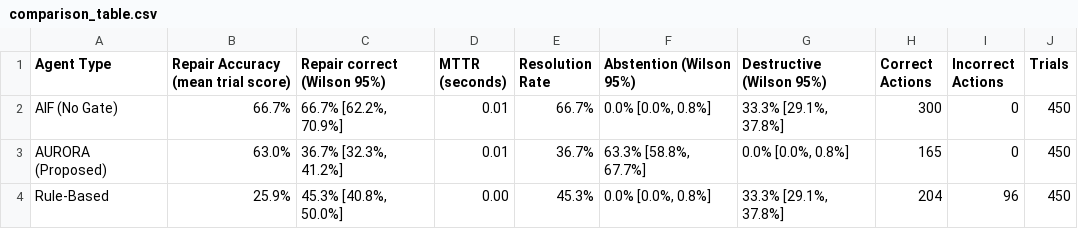
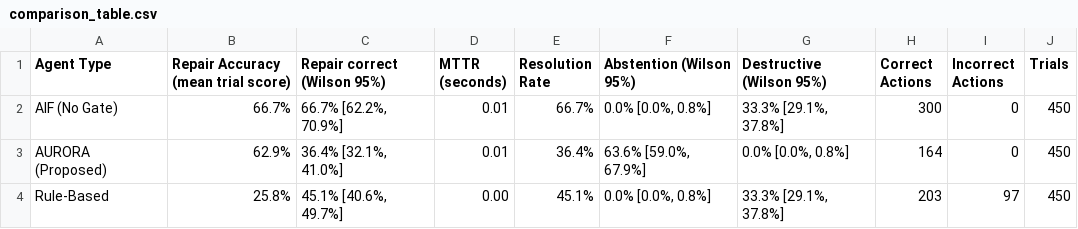
Before and after one commit to SuviDeSilva94/AURORA, a CSV file: experiments/results/comparison_table.csv, drawn as a sheet.

```diff
--- a/experiments/results/comparison_table.csv
+++ b/experiments/results/comparison_table.csv
@@ -2,3 +2,3 @@ Agent Type,Repair Accuracy (mean trial score),Repair correct (Wilson 95%),MTTR (
 AIF (No Gate),66.7%,"66.7% [62.2%, 70.9%]",0.01,66.7%,"0.0% [0.0%, 0.8%]","33.3% [29.1%, 37.8%]",300,0,450
-AURORA (Proposed),63.0%,"36.7% [32.3%, 41.2%]",0.01,36.7%,"63.3% [58.8%, 67.7%]","0.0% [0.0%, 0.8%]",165,0,450
-Rule-Based,25.9%,"45.3% [40.8%, 50.0%]",0.00,45.3%,"0.0% [0.0%, 0.8%]","33.3% [29.1%, 37.8%]",204,96,450
+AURORA (Proposed),62.9%,"36.4% [32.1%, 41.0%]",0.01,36.4%,"63.6% [59.0%, 67.9%]","0.0% [0.0%, 0.8%]",164,0,450
+Rule-Based,25.8%,"45.1% [40.6%, 49.7%]",0.00,45.1%,"0.0% [0.0%, 0.8%]","33.3% [29.1%, 37.8%]",203,97,450
```
Also changed, not shown: 23 other files.
